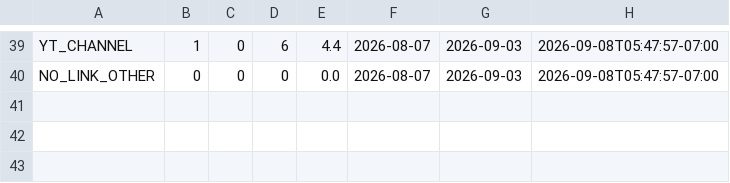
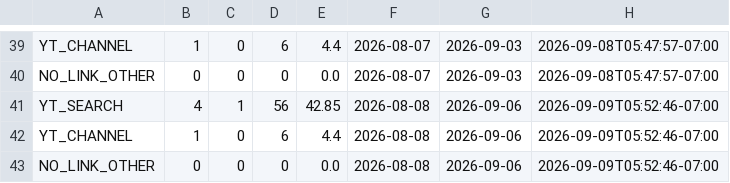
Before and after one commit to zeafang/kepilot-youtube_channel, a CSV file: yta_outputs/yta_traffic_sources.csv, drawn as a sheet; only a part is shown, gaps mark what is left out.

```diff
--- a/yta_outputs/yta_traffic_sources.csv
+++ b/yta_outputs/yta_traffic_sources.csv
@@ -40 +40,4 @@ YT_CHANNEL,1,0,6,4.4,2026-08-07,2026-09-03,2026-09-08T05:47:57-07:00
 NO_LINK_OTHER,0,0,0,0.0,2026-08-07,2026-09-03,2026-09-08T05:47:57-07:00
+YT_SEARCH,4,1,56,42.85,2026-08-08,2026-09-06,2026-09-09T05:52:46-07:00
+YT_CHANNEL,1,0,6,4.4,2026-08-08,2026-09-06,2026-09-09T05:52:46-07:00
+NO_LINK_OTHER,0,0,0,0.0,2026-08-08,2026-09-06,2026-09-09T05:52:46-07:00
```
Also changed, not shown: yta_outputs/yta_daily_trend.csv, yta_outputs/yta_top_videos.csv.
